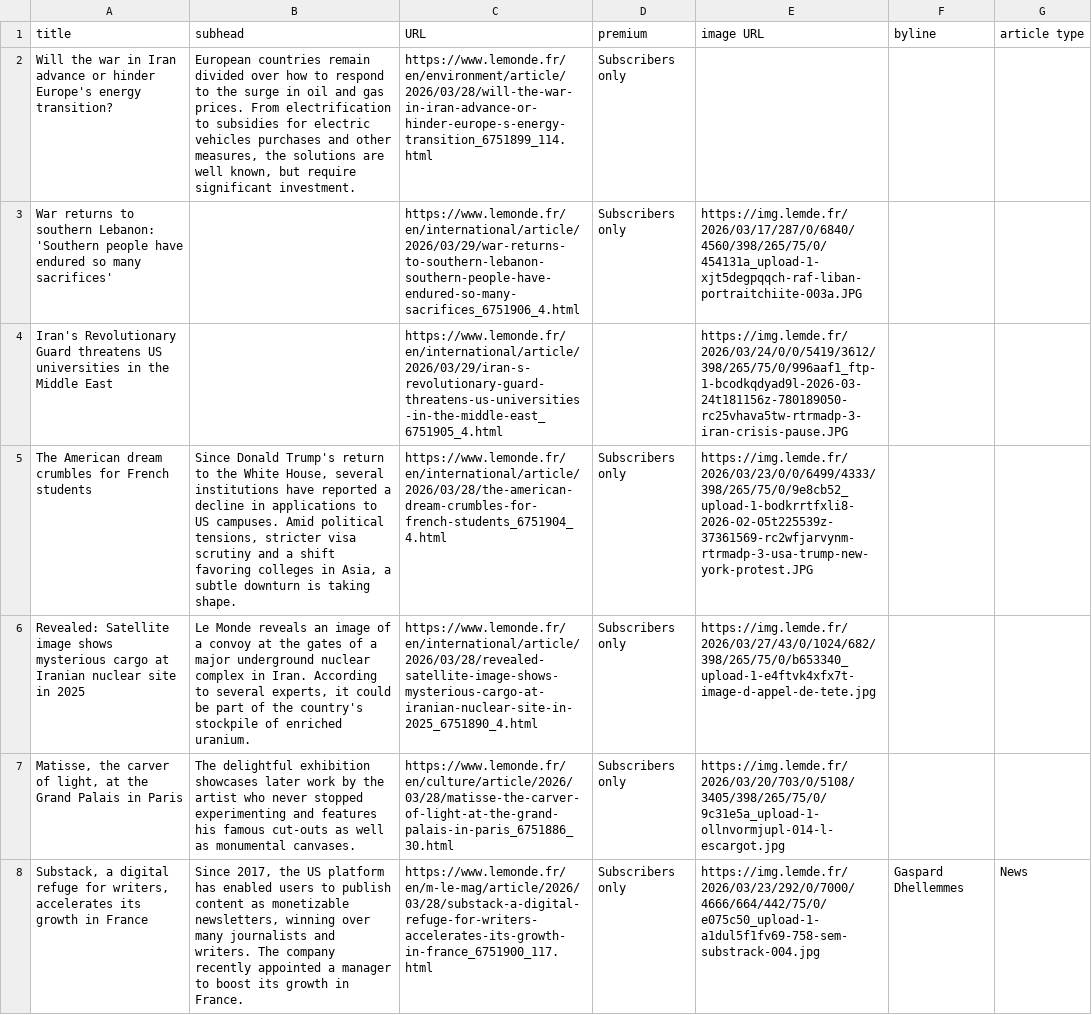
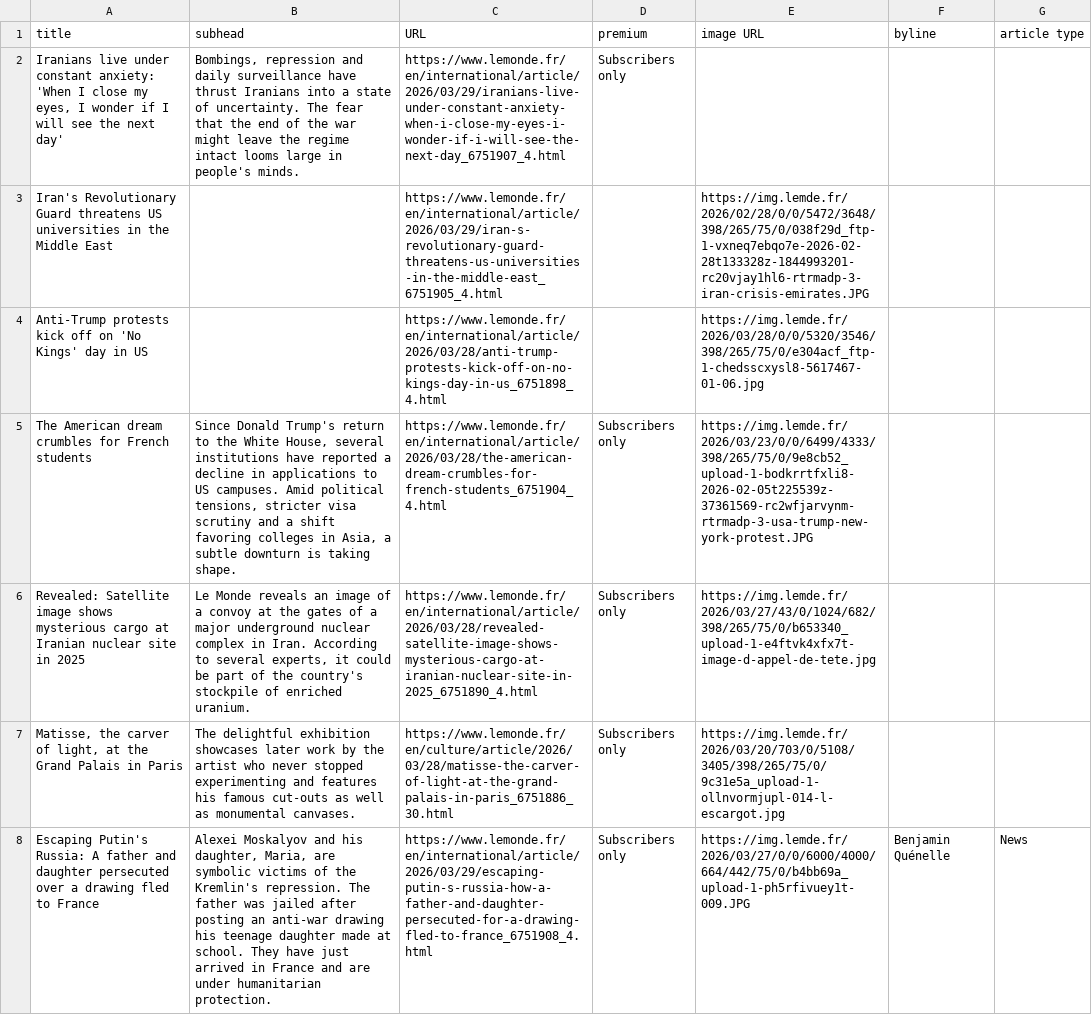
Before and after one commit to phillctw/Homework-7, a CSV file: le_monde.csv, drawn as a sheet; only a part is shown; removed rows and columns are numbered as before the commit, all else as after; the diff covers the shown part only; the diff names each change by its address in the sheet, - before the commit and + after, or states it on an @@ line.

```diff
--- a/le_monde.csv
+++ b/le_monde.csv
-A2 (title): Will the war in Iran advance or hinder Europe's energy transition?
+A2 (title): Iranians live under constant anxiety: 'When I close my eyes, I wonder if I will see the next day'
-B2 (subhead): European countries remain divided over how to respond to the surge in oil and gas prices. From electrification to subsidies for electric vehicles purchases and other measures, the solutions are well known, but require significant investment.
+B2 (subhead): Bombings, repression and daily surveillance have thrust Iranians into a state of uncertainty. The fear that the end of the war might leave the regime intact looms large in people's minds.
-C2 (URL): https://www.lemonde.fr/en/environment/article/2026/03/28/will-the-war-in-iran-advance-or-hinder-europe-s-energy-transition_6751899_114.html
+C2 (URL): https://www.lemonde.fr/en/international/article/2026/03/29/iranians-live-under-constant-anxiety-when-i-close-my-eyes-i-wonder-if-i-will-see-the-next-day_6751907_4.html
-row 3: War returns to southern Lebanon: 'Southern people have endured so many sacrifices' |  | https://www.lemonde.fr/en/international/article/2026/03/29/war-returns-to-southern-lebanon-southern-people-have-endured-so-many-sacrifices_6751906_4.html | Subscribers only | https://img.lemde.fr/2026/03/17/287/0/6840/4560/398/265/75/0/454131a_upload-1-xjt5degpqqch-raf-liban-portraitchiite-003a.JPG
-E3 (image URL): https://img.lemde.fr/2026/03/24/0/0/5419/3612/398/265/75/0/996aaf1_ftp-1-bcodkqdyad9l-2026-03-24t181156z-780189050-rc25vhava5tw-rtrmadp-3-iran-crisis-pause.JPG
+E3 (image URL): https://img.lemde.fr/2026/02/28/0/0/5472/3648/398/265/75/0/038f29d_ftp-1-vxneq7ebqo7e-2026-02-28t133328z-1844993201-rc20vjay1hl6-rtrmadp-3-iran-crisis-emirates.JPG
+row 4: Anti-Trump protests kick off on 'No Kings' day in US |  | https://www.lemonde.fr/en/international/article/2026/03/28/anti-trump-protests-kick-off-on-no-kings-day-in-us_6751898_4.html |  | https://img.lemde.fr/2026/03/28/0/0/5320/3546/398/265/75/0/e304acf_ftp-1-chedsscxysl8-5617467-01-06.jpg
-A8 (title): Substack, a digital refuge for writers, accelerates its growth in France
+A8 (title): Escaping Putin's Russia: A father and daughter persecuted over a drawing fled to France
-B8 (subhead): Since 2017, the US platform has enabled users to publish content as monetizable newsletters, winning over many journalists and writers. The company recently appointed a manager to boost its growth in France.
+B8 (subhead): Alexei Moskalyov and his daughter, Maria, are symbolic victims of the Kremlin's repression. The father was jailed after posting an anti-war drawing his teenage daughter made at school. They have just arrived in France and are under humanitarian protection.
-C8 (URL): https://www.lemonde.fr/en/m-le-mag/article/2026/03/28/substack-a-digital-refuge-for-writers-accelerates-its-growth-in-france_6751900_117.html
+C8 (URL): https://www.lemonde.fr/en/international/article/2026/03/29/escaping-putin-s-russia-how-a-father-and-daughter-persecuted-for-a-drawing-fled-to-france_6751908_4.html
-E8 (image URL): https://img.lemde.fr/2026/03/23/292/0/7000/4666/664/442/75/0/e075c50_upload-1-a1dul5f1fv69-758-sem-substrack-004.jpg
+E8 (image URL): https://img.lemde.fr/2026/03/27/0/0/6000/4000/664/442/75/0/b4bb69a_upload-1-ph5rfivuey1t-009.JPG
-F8 (byline): Gaspard Dhellemmes
+F8 (byline): Benjamin Quénelle
```
Also changed, not shown: 5 added rows, 5 removed rows, 1 moved row and 1 edited cell elsewhere in this file.
